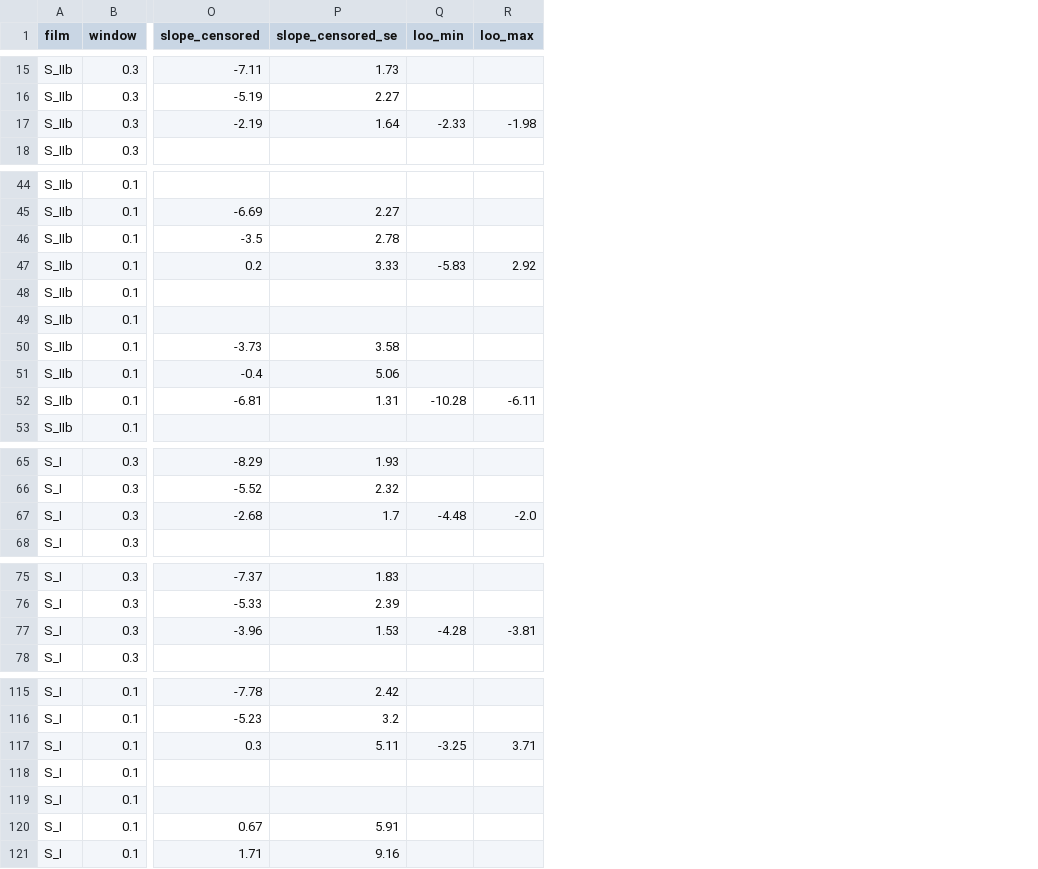
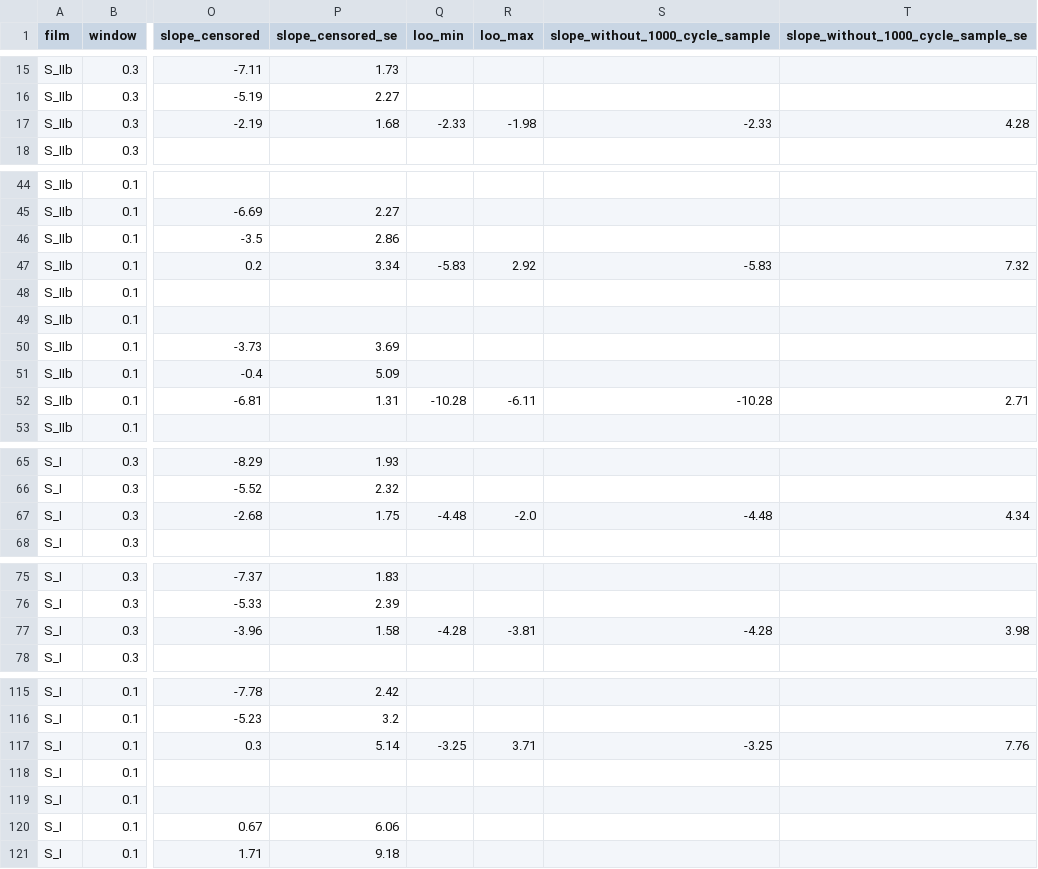
Before and after one commit to Soham-ChemE/ald-conformality, a CSV file: figures/profile_fits_stats.csv, drawn as a sheet; only a part is shown, gaps mark what is left out; the diff covers the shown part only; the diff names each change by its address in the sheet, - before the commit and + after, or states it on an @@ line.

Commit message:
Fit statistics: numerical Hessian for the censored regression, slope without the 1000-cycle sample; record updated after the third review

```diff
--- a/figures/profile_fits_stats.csv
+++ b/figures/profile_fits_stats.csv
+column S (slope_without_1000_cycle_sample), row 17: -2.33; rows 47-52: -5.83 |  |  |  |  | -10.28; row 67: -4.48; row 77: -4.28; row 117: -3.25
+column T, row 1: slope_without_1000_cycle_sample_se; row 17: 4.28; rows 47-52: 7.32 |  |  |  |  | 2.71; row 67: 4.34; row 77: 3.98; row 117: 7.76
-P17 (slope_censored_se): 1.64
+P17 (slope_censored_se): 1.68
-P46 (slope_censored_se): 2.78
+P46 (slope_censored_se): 2.86
-P47 (slope_censored_se): 3.33
+P47 (slope_censored_se): 3.34
-P50 (slope_censored_se): 3.58
+P50 (slope_censored_se): 3.69
-P51 (slope_censored_se): 5.06
+P51 (slope_censored_se): 5.09
-P67 (slope_censored_se): 1.7
+P67 (slope_censored_se): 1.75
-P77 (slope_censored_se): 1.53
+P77 (slope_censored_se): 1.58
-P117 (slope_censored_se): 5.11
+P117 (slope_censored_se): 5.14
-P120 (slope_censored_se): 5.91
+P120 (slope_censored_se): 6.06
-P121 (slope_censored_se): 9.16
+P121 (slope_censored_se): 9.18
```
Also changed, not shown: 22 edited cells elsewhere in this file, 3 other files.
